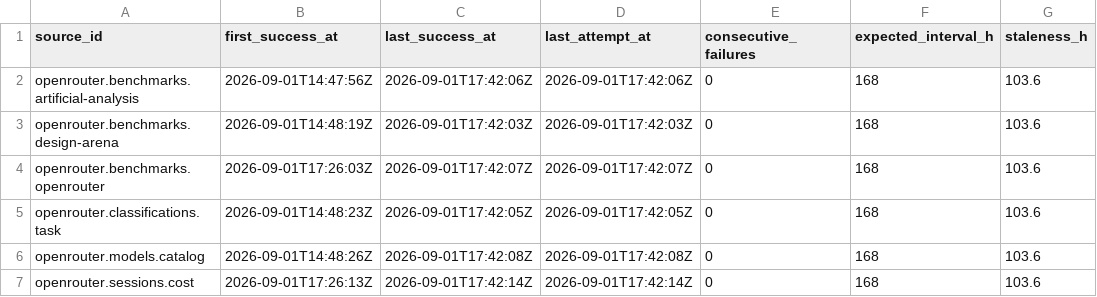
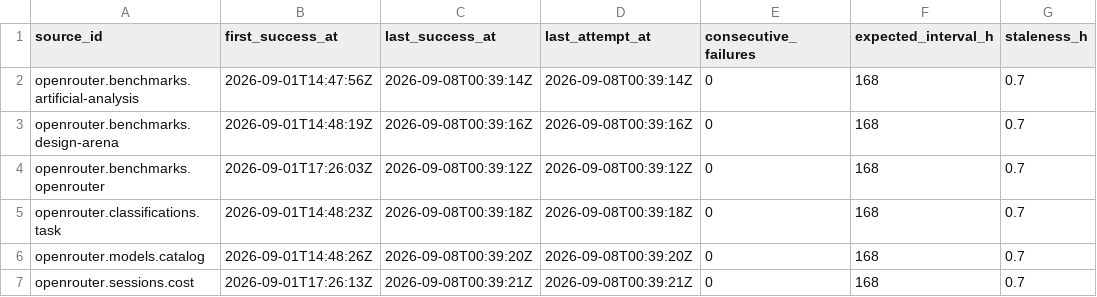
Before and after one commit to q3dresearch/wss-openrouter, a CSV file: health/health.csv, drawn as a sheet; only a part is shown; the diff names each change by its address in the sheet, - before the commit and + after, or states it on an @@ line.

```diff
--- a/health/health.csv
+++ b/health/health.csv
-C2 (last_success_at): 2026-09-01T17:42:06Z
+C2 (last_success_at): 2026-09-08T00:39:14Z
-D2 (last_attempt_at): 2026-09-01T17:42:06Z
+D2 (last_attempt_at): 2026-09-08T00:39:14Z
-G2:G7 (staleness_h): 103.6
+G2:G7 (staleness_h): 0.7
-C3 (last_success_at): 2026-09-01T17:42:03Z
+C3 (last_success_at): 2026-09-08T00:39:16Z
-D3 (last_attempt_at): 2026-09-01T17:42:03Z
+D3 (last_attempt_at): 2026-09-08T00:39:16Z
-C4 (last_success_at): 2026-09-01T17:42:07Z
+C4 (last_success_at): 2026-09-08T00:39:12Z
-D4 (last_attempt_at): 2026-09-01T17:42:07Z
+D4 (last_attempt_at): 2026-09-08T00:39:12Z
-C5 (last_success_at): 2026-09-01T17:42:05Z
+C5 (last_success_at): 2026-09-08T00:39:18Z
-D5 (last_attempt_at): 2026-09-01T17:42:05Z
+D5 (last_attempt_at): 2026-09-08T00:39:18Z
-C6 (last_success_at): 2026-09-01T17:42:08Z
+C6 (last_success_at): 2026-09-08T00:39:20Z
-D6 (last_attempt_at): 2026-09-01T17:42:08Z
+D6 (last_attempt_at): 2026-09-08T00:39:20Z
-C7 (last_success_at): 2026-09-01T17:42:14Z
+C7 (last_success_at): 2026-09-08T00:39:21Z
-D7 (last_attempt_at): 2026-09-01T17:42:14Z
+D7 (last_attempt_at): 2026-09-08T00:39:21Z
```
Also changed, not shown: 1 other file.
